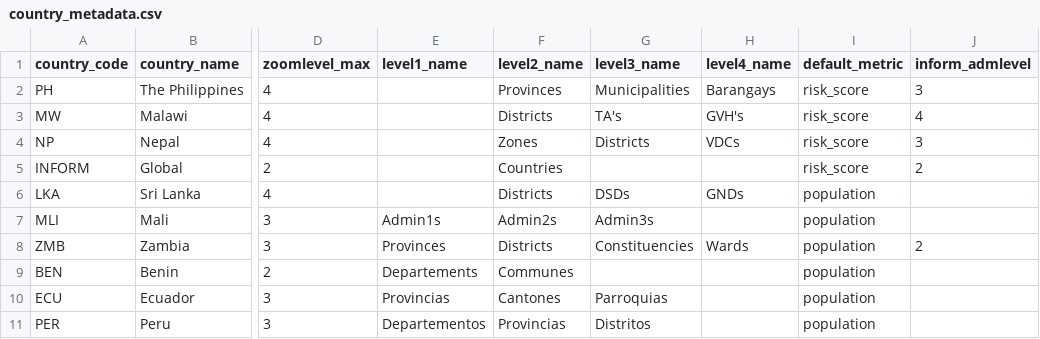
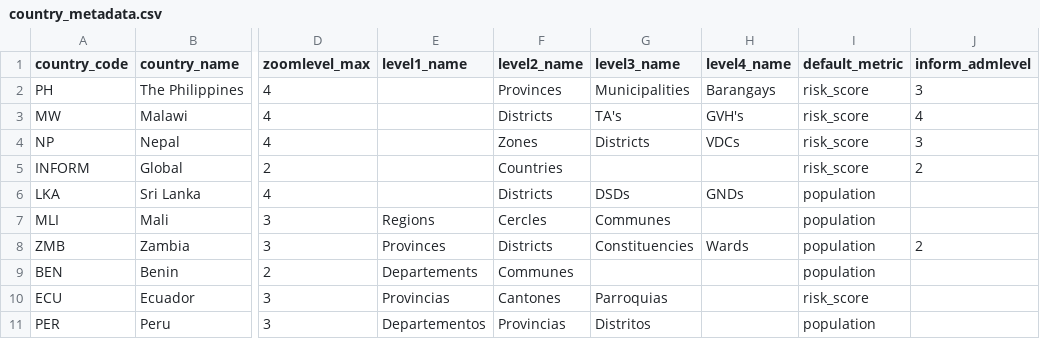
Before and after one commit to rodekruis/CommunityRisk, a CSV file: data/public/country_metadata.csv, drawn as a sheet; only a part is shown, gaps mark what is left out; the diff names each change by its address in the sheet, - before the commit and + after, or states it on an @@ line.

```diff
--- a/data/public/country_metadata.csv
+++ b/data/public/country_metadata.csv
-E7 (level1_name): Admin1s
+E7 (level1_name): Regions
-F7 (level2_name): Admin2s
+F7 (level2_name): Cercles
-G7 (level3_name): Admin3s
+G7 (level3_name): Communes
-I10 (default_metric): population
+I10 (default_metric): risk_score
```
Also changed, not shown: data/public/metadata_prototype.csv, 6 other files.
